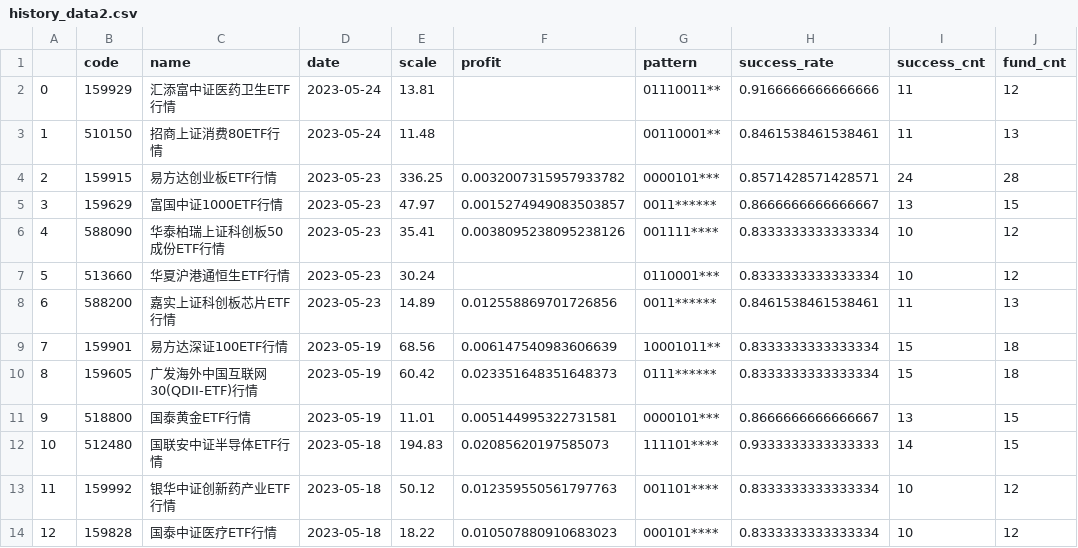
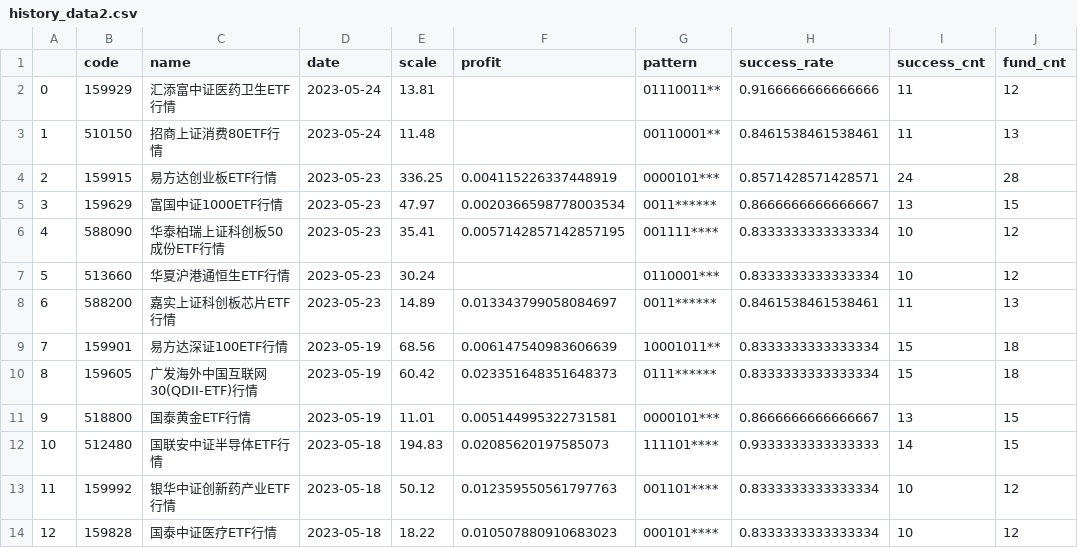
Before and after one commit to zuoxiaolei/qtrade2, a CSV file: data/ads/history_data2.csv, drawn as a sheet; only a part is shown.

```diff
--- a/data/ads/history_data2.csv
+++ b/data/ads/history_data2.csv
@@ -3,7 +3,7 @@
 1,510150,招商上证消费80ETF行情,2023-05-24,11.48,,00110001**,0.8461538461538461,11,13
-2,159915,易方达创业板ETF行情,2023-05-23,336.25,0.0032007315957933782,0000101***,0.8571428571428571,24,28
-3,159629,富国中证1000ETF行情,2023-05-23,47.97,0.0015274949083503857,0011******,0.8666666666666667,13,15
-4,588090,华泰柏瑞上证科创板50成份ETF行情,2023-05-23,35.41,0.0038095238095238126,001111****,0.8333333333333334,10,12
+2,159915,易方达创业板ETF行情,2023-05-23,336.25,0.004115226337448919,0000101***,0.8571428571428571,24,28
+3,159629,富国中证1000ETF行情,2023-05-23,47.97,0.0020366598778003534,0011******,0.8666666666666667,13,15
+4,588090,华泰柏瑞上证科创板50成份ETF行情,2023-05-23,35.41,0.0057142857142857195,001111****,0.8333333333333334,10,12
 5,513660,华夏沪港通恒生ETF行情,2023-05-23,30.24,,0110001***,0.8333333333333334,10,12
-6,588200,嘉实上证科创板芯片ETF行情,2023-05-23,14.89,0.012558869701726856,0011******,0.8461538461538461,11,13
+6,588200,嘉实上证科创板芯片ETF行情,2023-05-23,14.89,0.013343799058084697,0011******,0.8461538461538461,11,13
 7,159901,易方达深证100ETF行情,2023-05-19,68.56,0.006147540983606639,10001011**,0.8333333333333334,15,18
```
